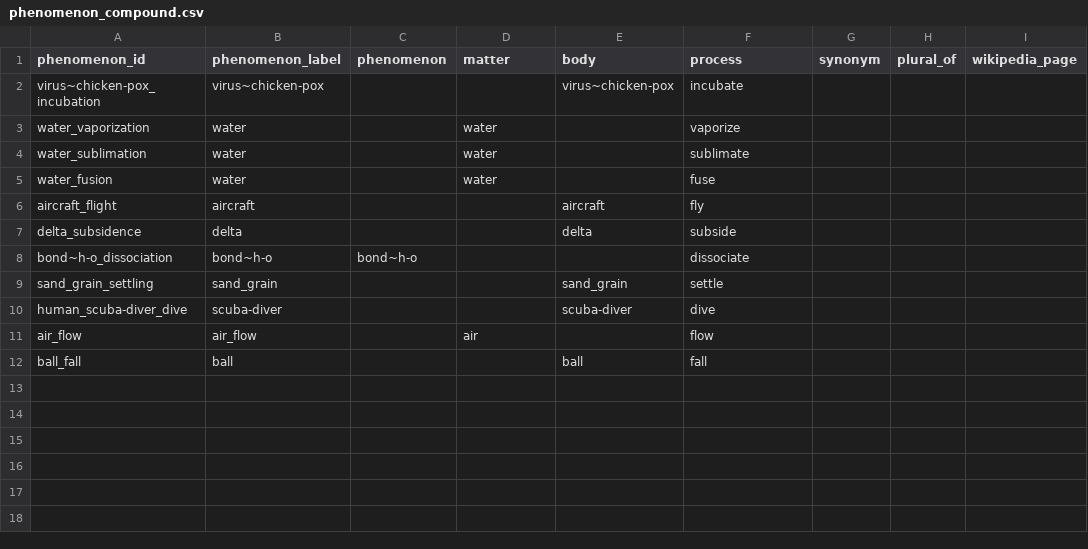
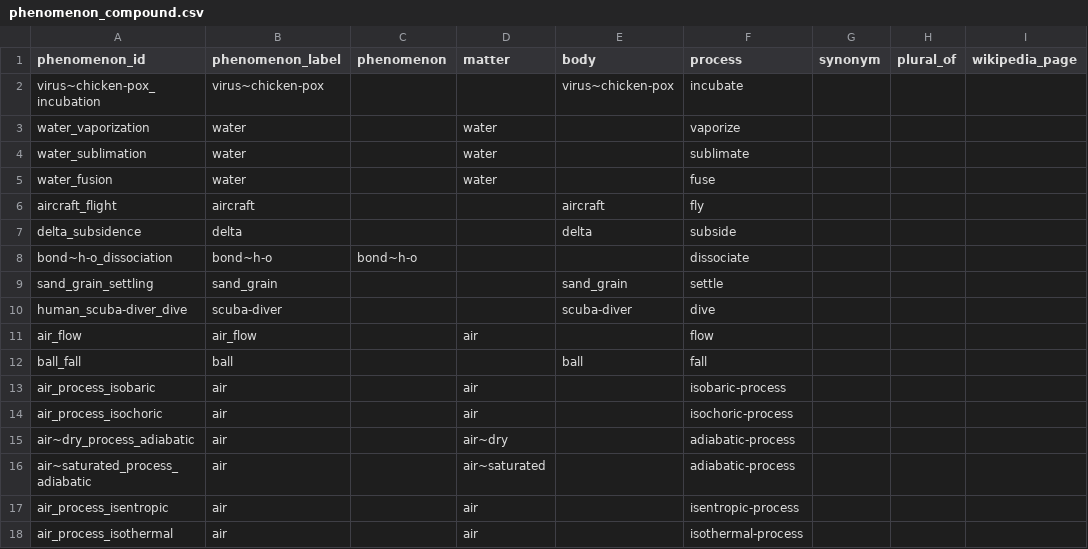
Before and after one commit to mariutzica/Scientific-Variables-Ontology, a CSV file: foundational vocabulary/phenomenon_compound.csv, drawn as a sheet; the diff names each change by its address in the sheet, - before the commit and + after, or states it on an @@ line.

```diff
--- a/foundational vocabulary/phenomenon_compound.csv
+++ b/foundational vocabulary/phenomenon_compound.csv
+row 13: air_process_isobaric | air |  | air |  | isobaric-process
+row 14: air_process_isochoric | air |  | air |  | isochoric-process
+row 15: air~dry_process_adiabatic | air |  | air~dry |  | adiabatic-process
+row 16: air~saturated_process_adiabatic | air |  | air~saturated |  | adiabatic-process
+row 17: air_process_isentropic | air |  | air |  | isentropic-process
+row 18: air_process_isothermal | air |  | air |  | isothermal-process
```
Also changed, not shown: atomize and standardize csn/CSDMS_standard_names.csv, foundational vocabulary/form_and_configuration.csv, 26 other files.
